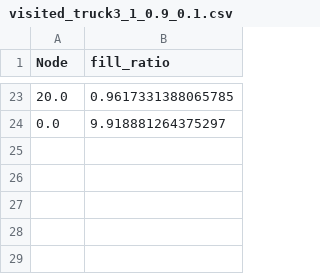
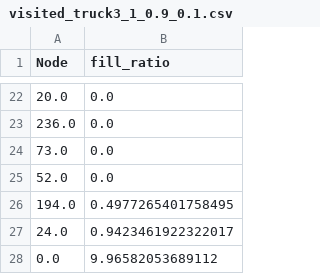
Before and after one commit to MeetMaratha/Solid-Waste-Collection, a CSV file: Data/Dynamic Data/Multiple Trucks/4 Trucks/Visited Truck 3/visited_truck3_1_0.9_0.1.csv, drawn as a sheet; only a part is shown, gaps mark what is left out; the diff covers the shown part only.

```diff
--- a/Data/Dynamic Data/Multiple Trucks/4 Trucks/Visited Truck 3/visited_truck3_1_0.9_0.1.csv
+++ b/Data/Dynamic Data/Multiple Trucks/4 Trucks/Visited Truck 3/visited_truck3_1_0.9_0.1.csv
@@ -23,2 +22,7 @@ Node,fill_ratio
-20.0,0.9617331388065785
-0.0,9.918881264375297
+20.0,0.0
+236.0,0.0
+73.0,0.0
+52.0,0.0
+194.0,0.4977265401758495
+24.0,0.9423461922322017
+0.0,9.96582053689112
```
Also changed, not shown: 16 added rows, 17 removed rows and 2 edited cells elsewhere in this file, Data/Dynamic Data/Multiple Trucks/4 Trucks/Visited Truck 1/visited_truck1_1_0.9_0.1.csv, Data/Dynamic Data/Multiple Trucks/4 Trucks/Visited Truck 1/visited_truck1_3_0.9_0.1.csv, 16 other files.
